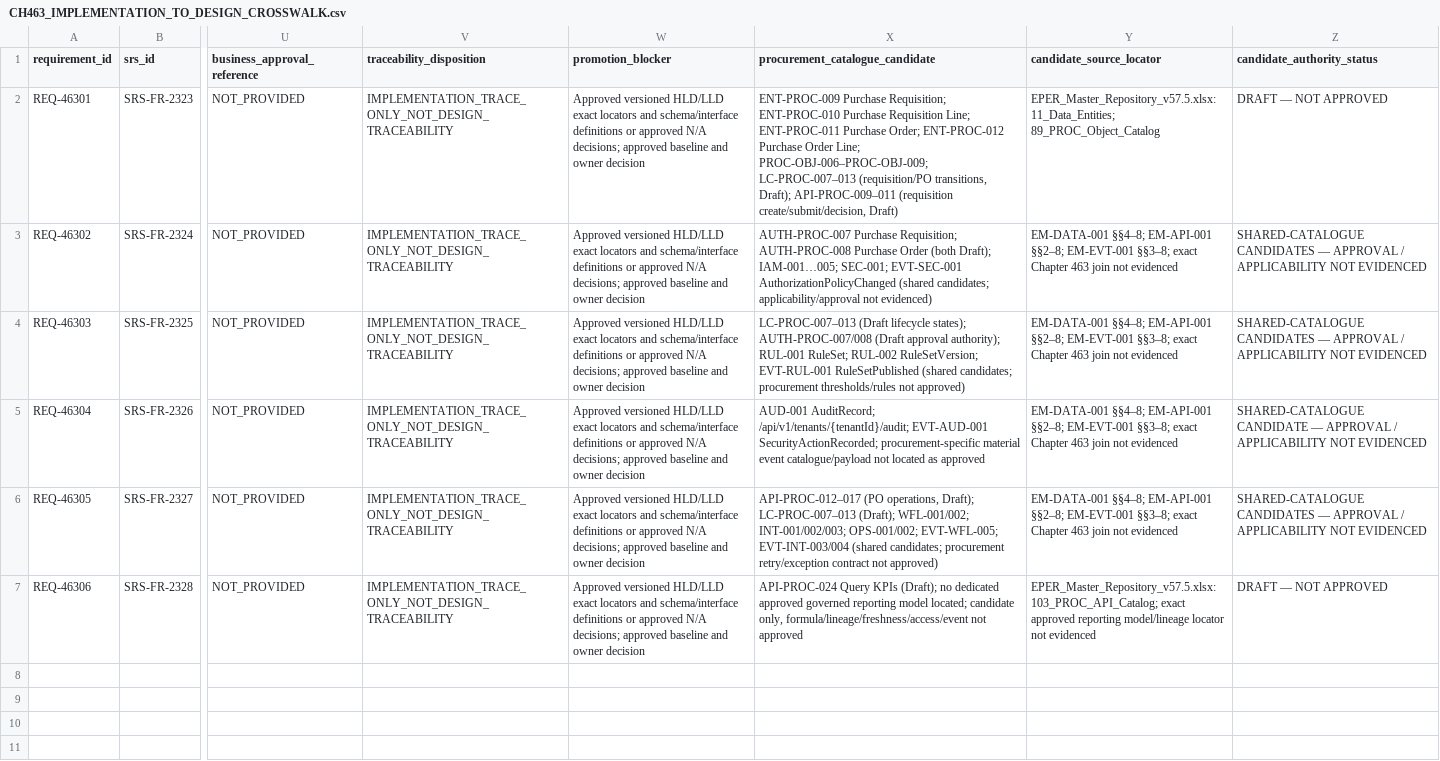
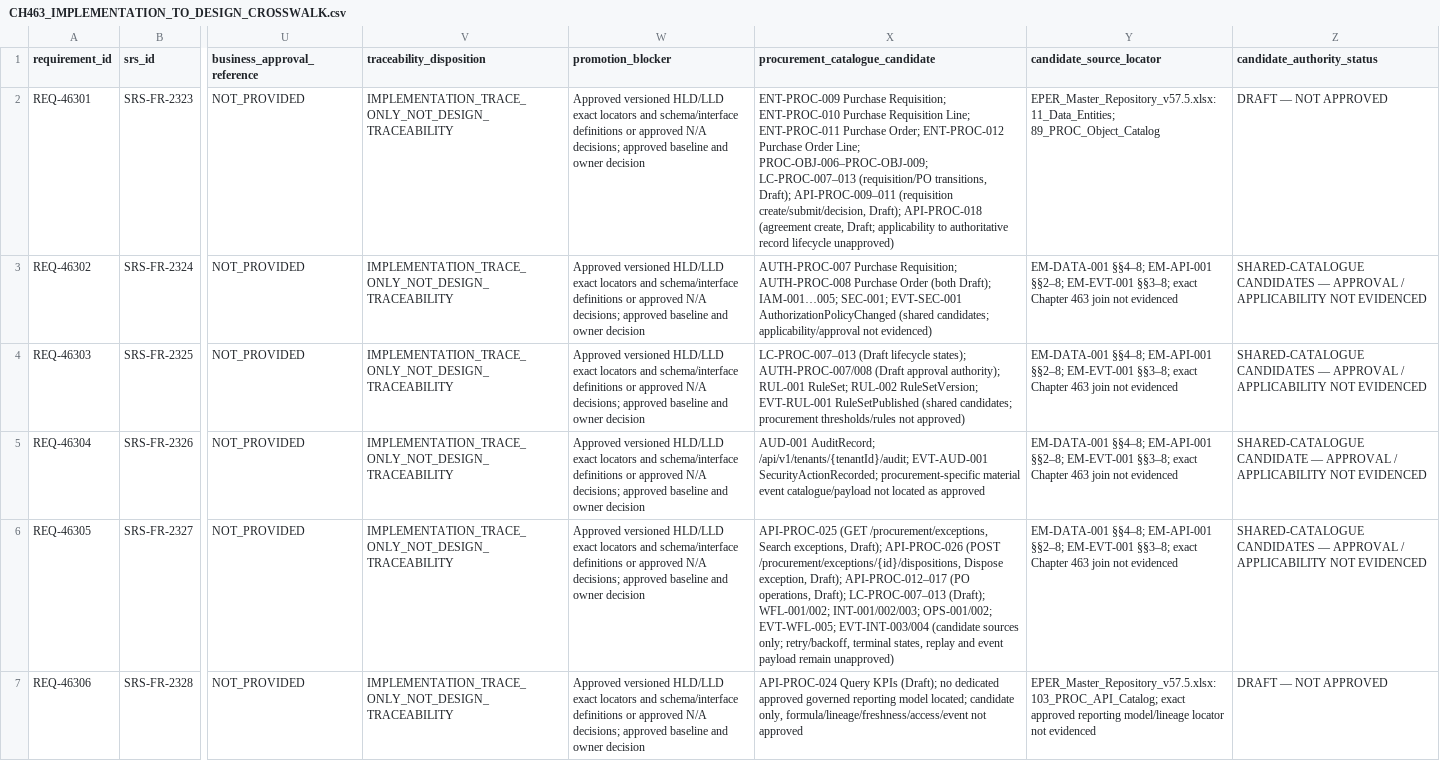
Before and after one commit to sbannai/enterprise-product-engineering, a CSV file: eper/CH463_IMPLEMENTATION_TO_DESIGN_CROSSWALK.csv, drawn as a sheet; only a part is shown, gaps mark what is left out; the diff names each change by its address in the sheet, - before the commit and + after, or states it on an @@ line.

Commit message:
docs(traceability): add draft agreement and exception API candidates

```diff
--- a/eper/CH463_IMPLEMENTATION_TO_DESIGN_CROSSWALK.csv
+++ b/eper/CH463_IMPLEMENTATION_TO_DESIGN_CROSSWALK.csv
-X2 (procurement_catalogue_candidate): …(requisition create/submit/decision, Draft)
+X2 (procurement_catalogue_candidate): …(requisition create/submit/decision, Draft); API-PROC-018 (agreement create, Draft; applicability to authoritative record lifecycle unapproved)
-X6 (procurement_catalogue_candidate): API-PROC-012–017 (PO operations, Draft); LC-PROC-007–013 (Draft); WFL-001/002; INT-001/002/003; OPS-001/002; EVT-WFL-005; EVT-INT-003/004 (shared candidates; procurement retry/exception contract not approved)
+X6 (procurement_catalogue_candidate): API-PROC-025 (GET /procurement/exceptions, Search exceptions, Draft); API-PROC-026 (POST /procurement/exceptions/{id}/dispositions, Dispose exception, Draft); API-PROC-012–017 (PO operations, Draft); LC-PROC-007–013 (Draft); WFL-001/002; INT-001/002/003; OPS-001/002; EVT-WFL-005; EVT-INT-003/004 (candidate sources only; retry/backoff, terminal states, replay and event payload remain unapproved)
```
